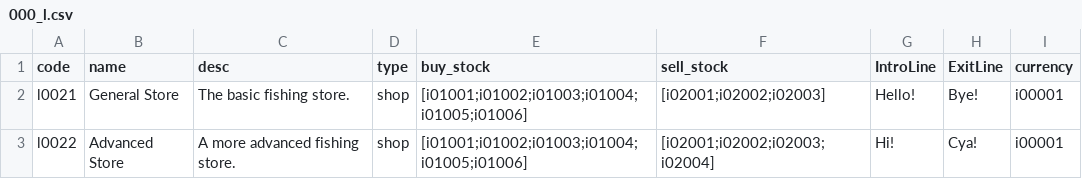
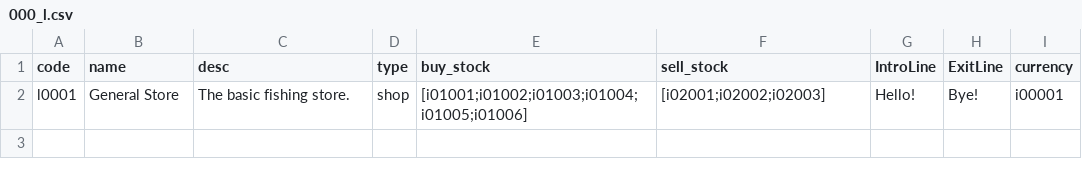
Before and after one commit to crab-pancake/fish, a CSV file: locations/000_l.csv, drawn as a sheet.

Commit message:
Added a new location and tidied up some stuff

```diff
--- a/locations/000_l.csv
+++ b/locations/000_l.csv
@@ -1,3 +1,2 @@
 code,name,desc,type,buy_stock,sell_stock,IntroLine,ExitLine,currency
-l0021,General Store,The basic fishing store.,shop,[i01001;i01002;i01003;i01004;i01005;i01006],[i02001;i02002;i02003],Hello!,Bye!,i00001
-l0022,Advanced Store,A more advanced fishing store.,shop,[i01001;i01002;i01003;i01004;i01005;i01006],[i02001;i02002;i02003;i02004],Hi!,Cya!,i00001
+l0001,General Store,The basic fishing store.,shop,[i01001;i01002;i01003;i01004;i01005;i01006],[i02001;i02002;i02003],Hello!,Bye!,i00001
```
Also changed, not shown: 9 other files.
